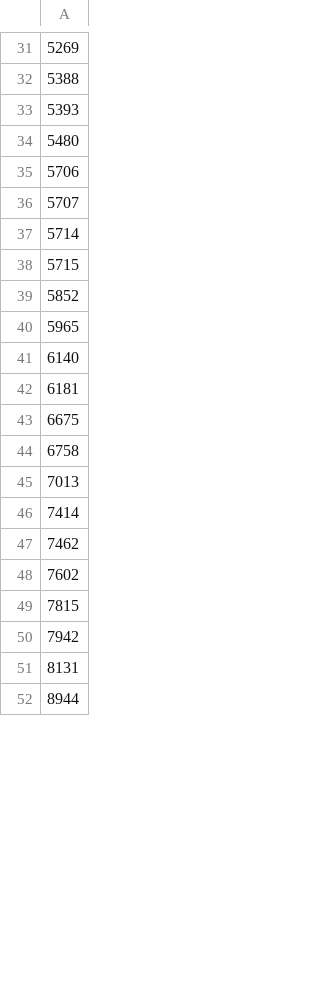
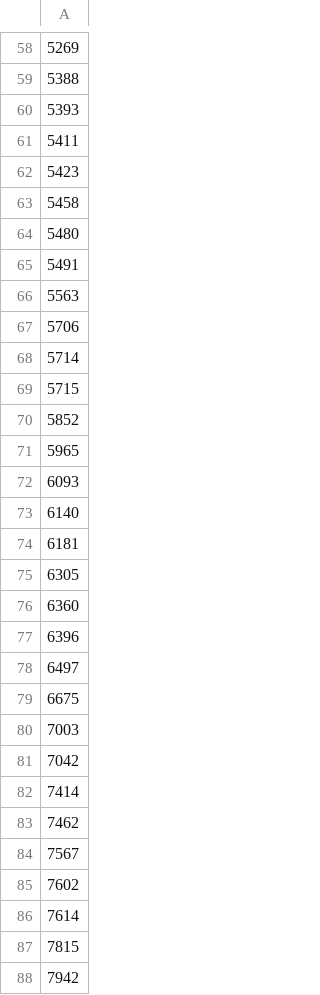
Before and after one commit to expgolemclone/land_value_research, a CSV file: config/input.csv, drawn as a sheet; only a part is shown, gaps mark what is left out; the shorter side is filled out with more unchanged rows; the diff covers the shown part only.

```diff
--- a/config/input.csv
+++ b/config/input.csv
@@ -33,5 +60,9 @@
 5393
+5411
+5423
+5458
 5480
+5491
+5563
 5706
-5707
 5714
@@ -40,10 +71,17 @@
 5965
+6093
 6140
 6181
+6305
+6360
+6396
+6497
 6675
-6758
-7013
+7003
+7042
 7414
 7462
+7567
 7602
+7614
 7815
```
Also changed, not shown: 48 added rows, 2 removed rows and 8 edited cells elsewhere in this file, 1 other file.
